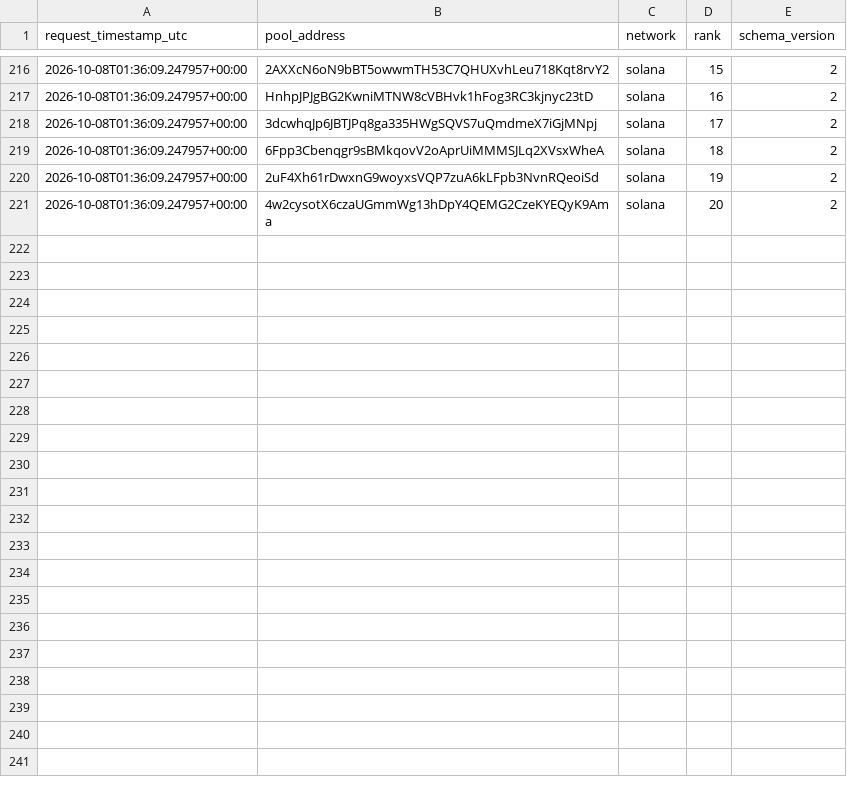
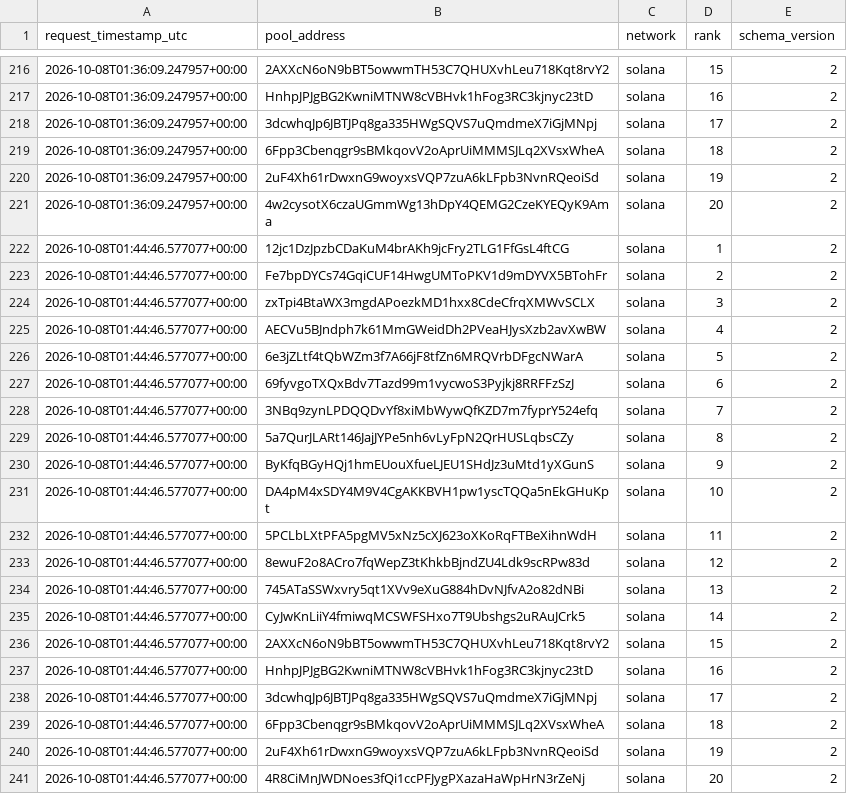
Before and after one commit to TheoooBa/Solana-Memecoin-Analysis, a CSV file: raw/trending_ranks/2026-10-08.csv, drawn as a sheet; only a part is shown, gaps mark what is left out.

```diff
--- a/raw/trending_ranks/2026-10-08.csv
+++ b/raw/trending_ranks/2026-10-08.csv
@@ -221 +221,21 @@ request_timestamp_utc,pool_address,network,rank,schema_version
 2026-10-08T01:36:09.247957+00:00,4w2cysotX6czaUGmmWg13hDpY4QEMG2CzeKYEQyK9Ama,solana,20,2
+2026-10-08T01:44:46.577077+00:00,12jc1DzJpzbCDaKuM4brAKh9jcFry2TLG1FfGsL4ftCG,solana,1,2
+2026-10-08T01:44:46.577077+00:00,Fe7bpDYCs74GqiCUF14HwgUMToPKV1d9mDYVX5BTohFr,solana,2,2
+2026-10-08T01:44:46.577077+00:00,zxTpi4BtaWX3mgdAPoezkMD1hxx8CdeCfrqXMWvSCLX,solana,3,2
+2026-10-08T01:44:46.577077+00:00,AECVu5BJndph7k61MmGWeidDh2PVeaHJysXzb2avXwBW,solana,4,2
+2026-10-08T01:44:46.577077+00:00,6e3jZLtf4tQbWZm3f7A66jF8tfZn6MRQVrbDFgcNWarA,solana,5,2
+2026-10-08T01:44:46.577077+00:00,69fyvgoTXQxBdv7Tazd99m1vycwoS3Pyjkj8RRFFzSzJ,solana,6,2
+2026-10-08T01:44:46.577077+00:00,3NBq9zynLPDQQDvYf8xiMbWywQfKZD7m7fyprY524efq,solana,7,2
+2026-10-08T01:44:46.577077+00:00,5a7QurJLARt146JajJYPe5nh6vLyFpN2QrHUSLqbsCZy,solana,8,2
+2026-10-08T01:44:46.577077+00:00,ByKfqBGyHQj1hmEUouXfueLJEU1SHdJz3uMtd1yXGunS,solana,9,2
+2026-10-08T01:44:46.577077+00:00,DA4pM4xSDY4M9V4CgAKKBVH1pw1yscTQQa5nEkGHuKpt,solana,10,2
+2026-10-08T01:44:46.577077+00:00,5PCLbLXtPFA5pgMV5xNz5cXJ623oXKoRqFTBeXihnWdH,solana,11,2
+2026-10-08T01:44:46.577077+00:00,8ewuF2o8ACro7fqWepZ3tKhkbBjndZU4Ldk9scRPw83d,solana,12,2
+2026-10-08T01:44:46.577077+00:00,745ATaSSWxvry5qt1XVv9eXuG884hDvNJfvA2o82dNBi,solana,13,2
+2026-10-08T01:44:46.577077+00:00,CyJwKnLiiY4fmiwqMCSWFSHxo7T9Ubshgs2uRAuJCrk5,solana,14,2
+2026-10-08T01:44:46.577077+00:00,2AXXcN6oN9bBT5owwmTH53C7QHUXvhLeu718Kqt8rvY2,solana,15,2
+2026-10-08T01:44:46.577077+00:00,HnhpJPJgBG2KwniMTNW8cVBHvk1hFog3RC3kjnyc23tD,solana,16,2
+2026-10-08T01:44:46.577077+00:00,3dcwhqJp6JBTJPq8ga335HWgSQVS7uQmdmeX7iGjMNpj,solana,17,2
+2026-10-08T01:44:46.577077+00:00,6Fpp3Cbenqgr9sBMkqovV2oAprUiMMMSJLq2XVsxWheA,solana,18,2
+2026-10-08T01:44:46.577077+00:00,2uF4Xh61rDwxnG9woyxsVQP7zuA6kLFpb3NvnRQeoiSd,solana,19,2
+2026-10-08T01:44:46.577077+00:00,4R8CiMnJWDNoes3fQi1ccPFJygPXazaHaWpHrN3rZeNj,solana,20,2
```
Also changed, not shown: logs/runs/2026-10-08.csv, raw/new_pool_ranks/2026-10-08.csv, 4 other files.
